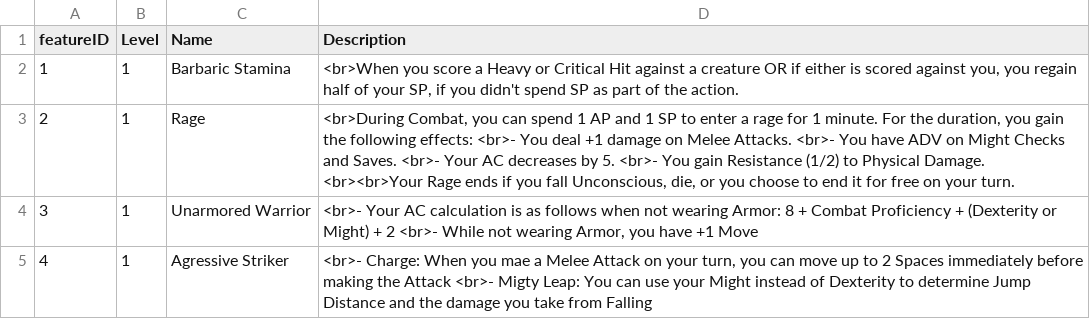
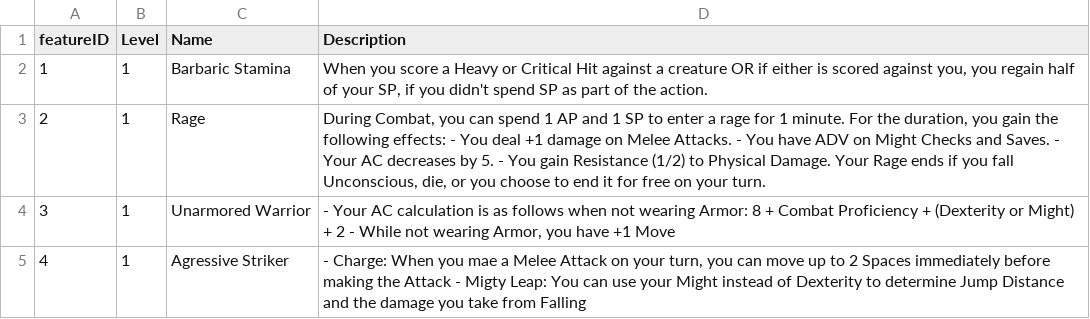
Before and after one commit to luis-jmtz/Oakhearth-Character-Sheet, a TSV file: data/Class_Features/Barbarian_features.tsv, drawn as a sheet.

```diff
--- a/data/Class_Features/Barbarian_features.tsv
+++ b/data/Class_Features/Barbarian_features.tsv
@@ -1,5 +1,5 @@
 featureID	Level	Name	Description
-1	1	Barbaric Stamina	<br>When you score a Heavy or Critical Hit against a creature OR if either is scored against you, you regain half of your SP, if you didn't spend SP as part of the action.
-2	1	Rage	<br>During Combat, you can spend 1 AP and 1 SP to enter a rage for 1 minute. For the duration, you gain the following effects: <br>- You deal +1 damage on Melee Attacks. <br>- You have ADV on Might Checks and Saves. <br>- Your AC decreases by 5. <br>- You gain Resistance (1/2) to Physical Damage. <br><br>Your Rage ends if you fall Unconscious, die, or you choose to end it for free on your turn.
-3	1	Unarmored Warrior	 <br>- Your AC calculation is as follows when not wearing Armor: 8 + Combat Proficiency + (Dexterity or Might) + 2 <br>- While not wearing Armor, you have +1 Move
-4	1	Agressive Striker	 <br>- Charge: When you mae a Melee Attack on your turn, you can move up to 2 Spaces immediately before making the Attack <br>- Migty Leap: You can use your Might instead of Dexterity to determine Jump Distance and the damage you take from Falling
+1	1	Barbaric Stamina	When you score a Heavy or Critical Hit against a creature OR if either is scored against you, you regain half of your SP, if you didn't spend SP as part of the action.
+2	1	Rage	During Combat, you can spend 1 AP and 1 SP to enter a rage for 1 minute. For the duration, you gain the following effects: - You deal +1 damage on Melee Attacks. - You have ADV on Might Checks and Saves. - Your AC decreases by 5. - You gain Resistance (1/2) to Physical Damage. Your Rage ends if you fall Unconscious, die, or you choose to end it for free on your turn.
+3	1	Unarmored Warrior	 - Your AC calculation is as follows when not wearing Armor: 8 + Combat Proficiency + (Dexterity or Might) + 2 - While not wearing Armor, you have +1 Move
+4	1	Agressive Striker	 - Charge: When you mae a Melee Attack on your turn, you can move up to 2 Spaces immediately before making the Attack - Migty Leap: You can use your Might instead of Dexterity to determine Jump Distance and the damage you take from Falling
```
Also changed, not shown: 2 other files.
